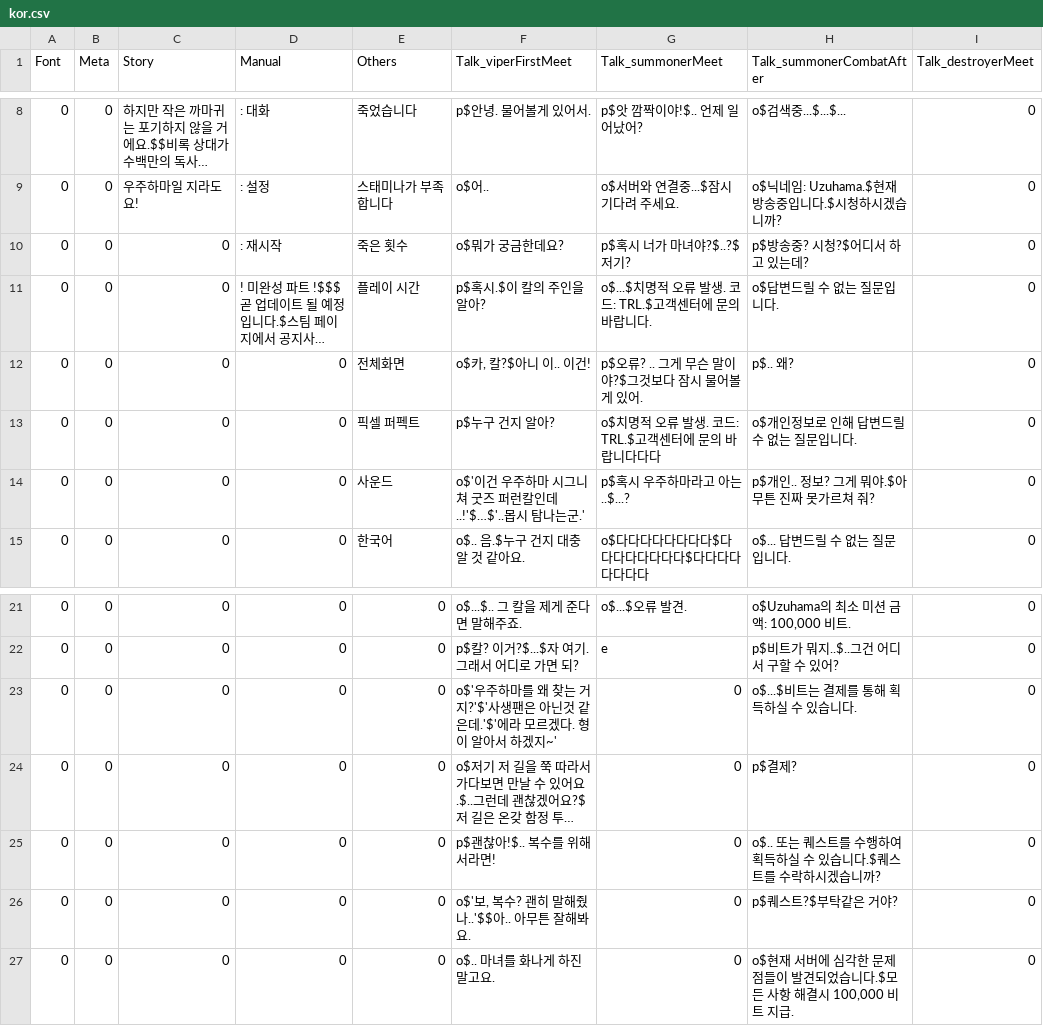
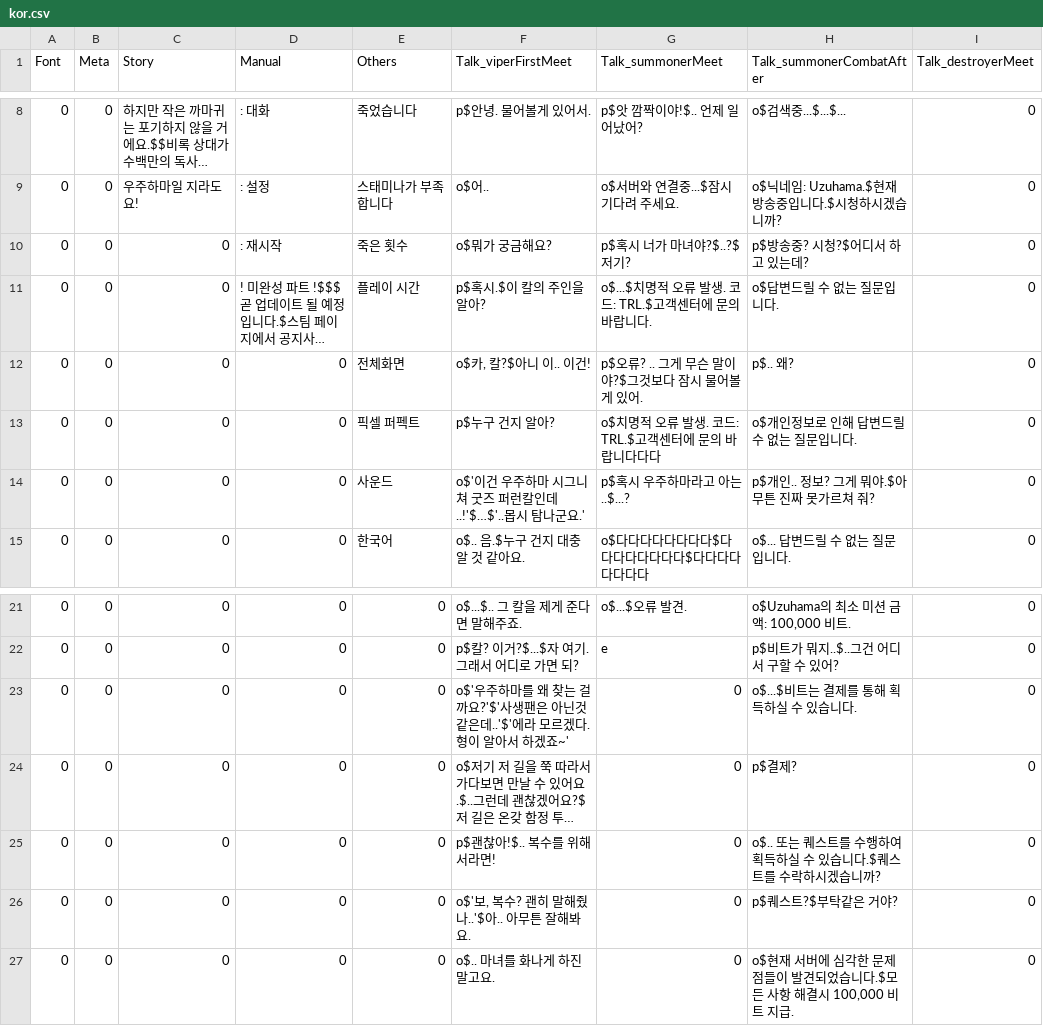
Before and after one commit to PrintedLove/CrowTale, a CSV file: Assets/StreamingAssets/Languages/kor.csv, drawn as a sheet; only a part is shown, gaps mark what is left out; long unchanged cells end in …; the diff names each change by its address in the sheet, - before the commit and + after, or states it on an @@ line.

```diff
--- a/Assets/StreamingAssets/Languages/kor.csv
+++ b/Assets/StreamingAssets/Languages/kor.csv
-F10 (Talk_viperFirstMeet): o$뭐가 궁금한데요?
+F10 (Talk_viperFirstMeet): o$뭐가 궁금해요?
-F14 (Talk_viperFirstMeet): o$'이건 우주하마 시그니쳐 굿즈 퍼런칼인데..!'$…$'..몹시 탐나는군.'
+F14 (Talk_viperFirstMeet): o$'이건 우주하마 시그니쳐 굿즈 퍼런칼인데..!'$…$'..몹시 탐나군요.'
-F23 (Talk_viperFirstMeet): …찾는 거지?'$'사생팬은 아닌것 같은데.'$'에라 모르겠다. 형이 알아서 하겠지~'
+F23 (Talk_viperFirstMeet): …찾는 걸까요?'$'사생팬은 아닌것 같은데..'$'에라 모르겠다. 형이 알아서 하겠죠~'
-F26 (Talk_viperFirstMeet): o$'보, 복수? 괜히 말해줬나..'$$아.. 아무튼 잘해봐요.
+F26 (Talk_viperFirstMeet): o$'보, 복수? 괜히 말해줬나..'$아.. 아무튼 잘해봐요.
```
Also changed, not shown: 7 other files.
